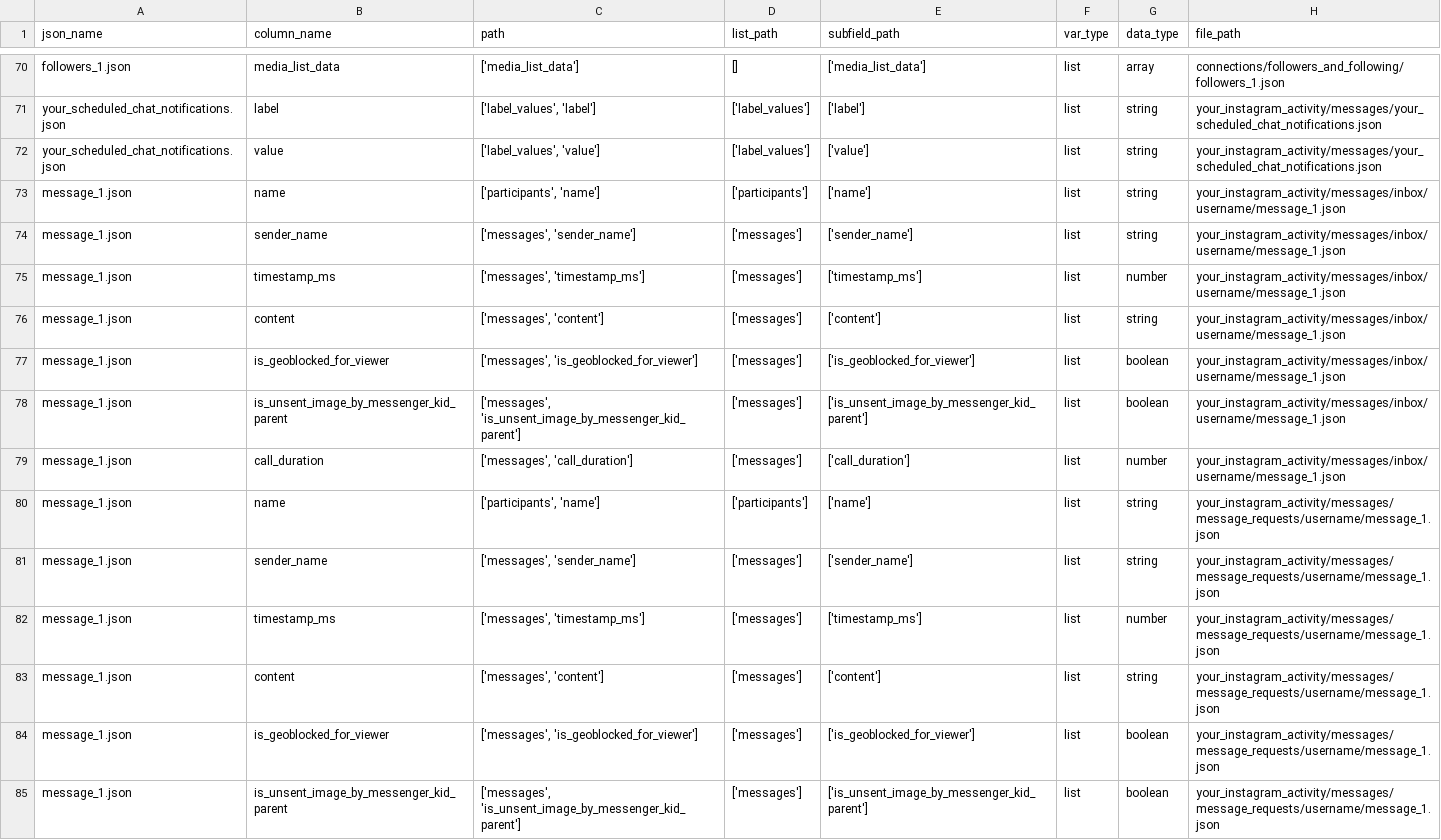
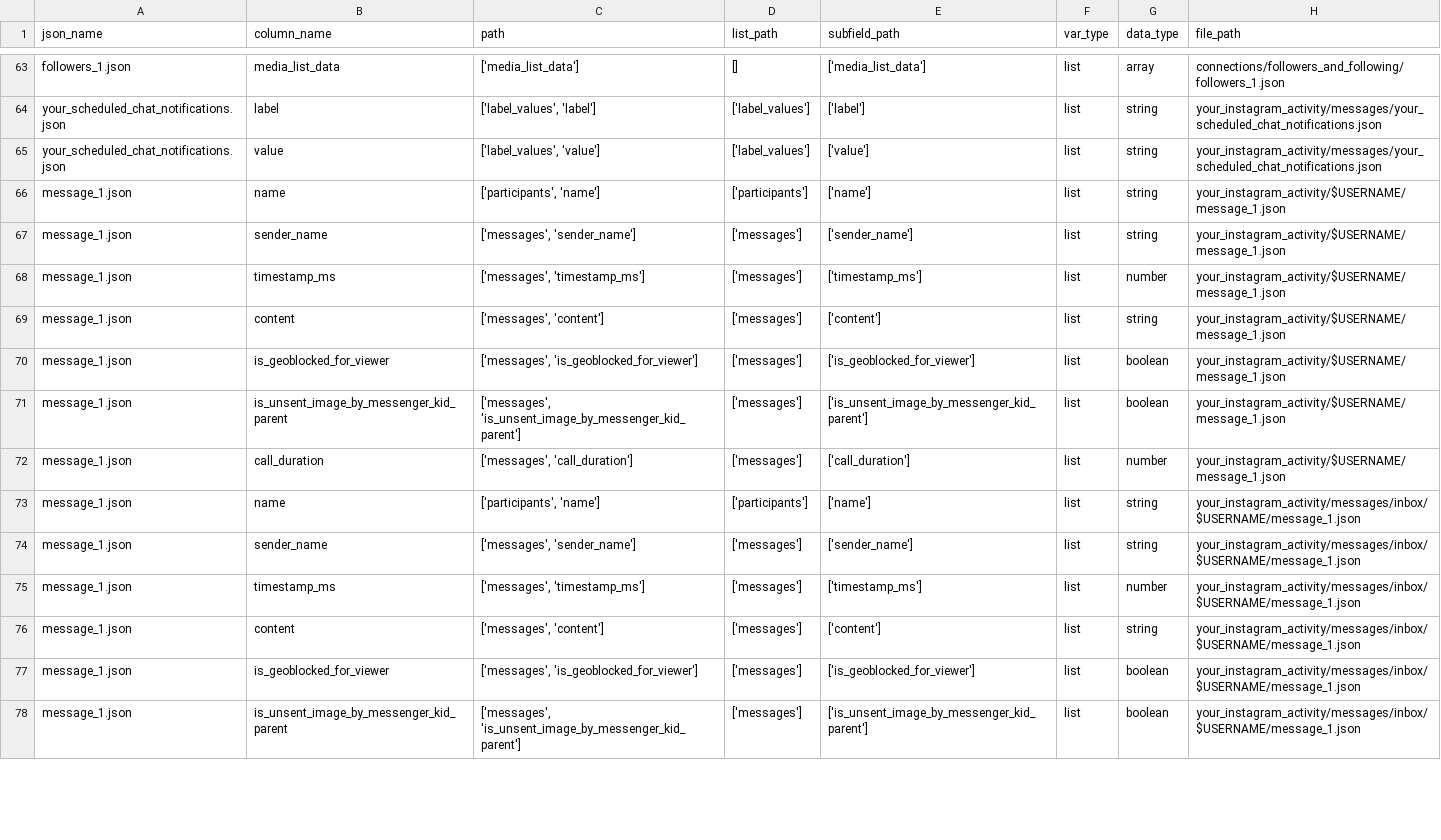
Before and after one commit to what-if-horizon/what-if-data-donation, a CSV file: structure_donations/Processed_structure_donations/Instagram/Output/Output_structure_Instagram_d5898c6433d2c4d2.csv, drawn as a sheet; only a part is shown, gaps mark what is left out; the diff covers the shown part only.

```diff
--- a/structure_donations/Processed_structure_donations/Instagram/Output/Output_structure_Instagram_d5898c6433d2c4d2.csv
+++ b/structure_donations/Processed_structure_donations/Instagram/Output/Output_structure_Instagram_d5898c6433d2c4d2.csv
@@ -72,14 +65,14 @@ your_scheduled_chat_notifications.json,label,"['label_values', 'label']",['label
 your_scheduled_chat_notifications.json,value,"['label_values', 'value']",['label_values'],['value'],list,string,your_instagram_activity/messages/your_scheduled_chat_notifications.json
-message_1.json,name,"['participants', 'name']",['participants'],['name'],list,string,your_instagram_activity/messages/inbox/username/message_1.json
-message_1.json,sender_name,"['messages', 'sender_name']",['messages'],['sender_name'],list,string,your_instagram_activity/messages/inbox/username/message_1.json
-message_1.json,timestamp_ms,"['messages', 'timestamp_ms']",['messages'],['timestamp_ms'],list,number,your_instagram_activity/messages/inbox/username/message_1.json
-message_1.json,content,"['messages', 'content']",['messages'],['content'],list,string,your_instagram_activity/messages/inbox/username/message_1.json
-message_1.json,is_geoblocked_for_viewer,"['messages', 'is_geoblocked_for_viewer']",['messages'],['is_geoblocked_for_viewer'],list,boolean,your_instagram_activity/messages/inbox/username/message_1.json
-message_1.json,is_unsent_image_by_messenger_kid_parent,"['messages', 'is_unsent_image_by_messenger_kid_parent']",['messages'],['is_unsent_image_by_messenger_kid_parent'],list,boolean,your_instagram_activity/messages/inbox/username/message_1.json
-message_1.json,call_duration,"['messages', 'call_duration']",['messages'],['call_duration'],list,number,your_instagram_activity/messages/inbox/username/message_1.json
-message_1.json,name,"['participants', 'name']",['participants'],['name'],list,string,your_instagram_activity/messages/message_requests/username/message_1.json
-message_1.json,sender_name,"['messages', 'sender_name']",['messages'],['sender_name'],list,string,your_instagram_activity/messages/message_requests/username/message_1.json
-message_1.json,timestamp_ms,"['messages', 'timestamp_ms']",['messages'],['timestamp_ms'],list,number,your_instagram_activity/messages/message_requests/username/message_1.json
-message_1.json,content,"['messages', 'content']",['messages'],['content'],list,string,your_instagram_activity/messages/message_requests/username/message_1.json
-message_1.json,is_geoblocked_for_viewer,"['messages', 'is_geoblocked_for_viewer']",['messages'],['is_geoblocked_for_viewer'],list,boolean,your_instagram_activity/messages/message_requests/username/message_1.json
-message_1.json,is_unsent_image_by_messenger_kid_parent,"['messages', 'is_unsent_image_by_messenger_kid_parent']",['messages'],['is_unsent_image_by_messenger_kid_parent'],list,boolean,your_instagram_activity/messages/message_requests/username/message_1.json
+message_1.json,name,"['participants', 'name']",['participants'],['name'],list,string,your_instagram_activity/$USERNAME/message_1.json
+message_1.json,sender_name,"['messages', 'sender_name']",['messages'],['sender_name'],list,string,your_instagram_activity/$USERNAME/message_1.json
+message_1.json,timestamp_ms,"['messages', 'timestamp_ms']",['messages'],['timestamp_ms'],list,number,your_instagram_activity/$USERNAME/message_1.json
+message_1.json,content,"['messages', 'content']",['messages'],['content'],list,string,your_instagram_activity/$USERNAME/message_1.json
+message_1.json,is_geoblocked_for_viewer,"['messages', 'is_geoblocked_for_viewer']",['messages'],['is_geoblocked_for_viewer'],list,boolean,your_instagram_activity/$USERNAME/message_1.json
+message_1.json,is_unsent_image_by_messenger_kid_parent,"['messages', 'is_unsent_image_by_messenger_kid_parent']",['messages'],['is_unsent_image_by_messenger_kid_parent'],list,boolean,your_instagram_activity/$USERNAME/message_1.json
+message_1.json,call_duration,"['messages', 'call_duration']",['messages'],['call_duration'],list,number,your_instagram_activity/$USERNAME/message_1.json
+message_1.json,name,"['participants', 'name']",['participants'],['name'],list,string,your_instagram_activity/messages/inbox/$USERNAME/message_1.json
+message_1.json,sender_name,"['messages', 'sender_name']",['messages'],['sender_name'],list,string,your_instagram_activity/messages/inbox/$USERNAME/message_1.json
+message_1.json,timestamp_ms,"['messages', 'timestamp_ms']",['messages'],['timestamp_ms'],list,number,your_instagram_activity/messages/inbox/$USERNAME/message_1.json
+message_1.json,content,"['messages', 'content']",['messages'],['content'],list,string,your_instagram_activity/messages/inbox/$USERNAME/message_1.json
+message_1.json,is_geoblocked_for_viewer,"['messages', 'is_geoblocked_for_viewer']",['messages'],['is_geoblocked_for_viewer'],list,boolean,your_instagram_activity/messages/inbox/$USERNAME/message_1.json
+message_1.json,is_unsent_image_by_messenger_kid_parent,"['messages', 'is_unsent_image_by_messenger_kid_parent']",['messages'],['is_unsent_image_by_messenger_kid_parent'],list,boolean,your_instagram_activity/messages/inbox/$USERNAME/message_1.json
```
Also changed, not shown: 2 added rows, 13 removed rows and 58 edited cells elsewhere in this file, structure_donations/Processed_structure_donations/Facebook/Output/Output_structure_Facebook_8110df0438177085.csv, structure_donations/Processed_structure_donations/Instagram/Output/Output_structure_Instagram_63d654039f051da7.csv, 27 other files.
